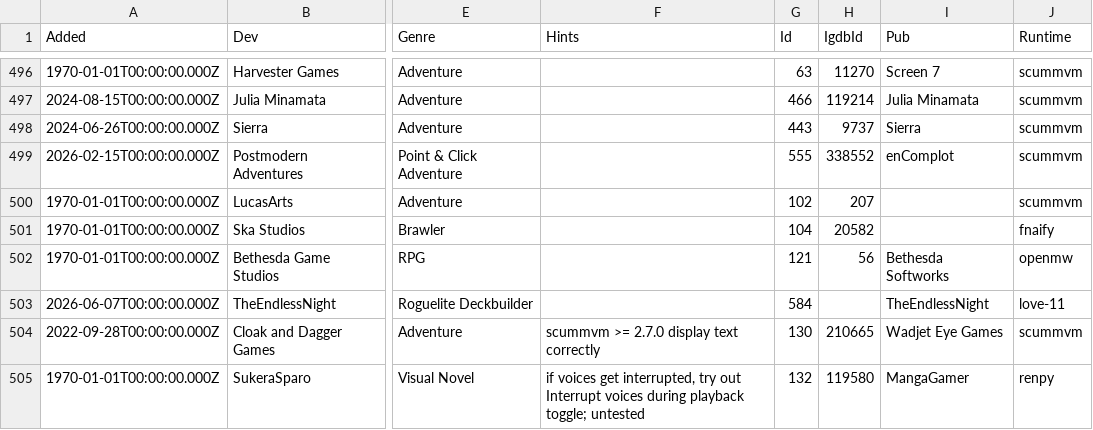
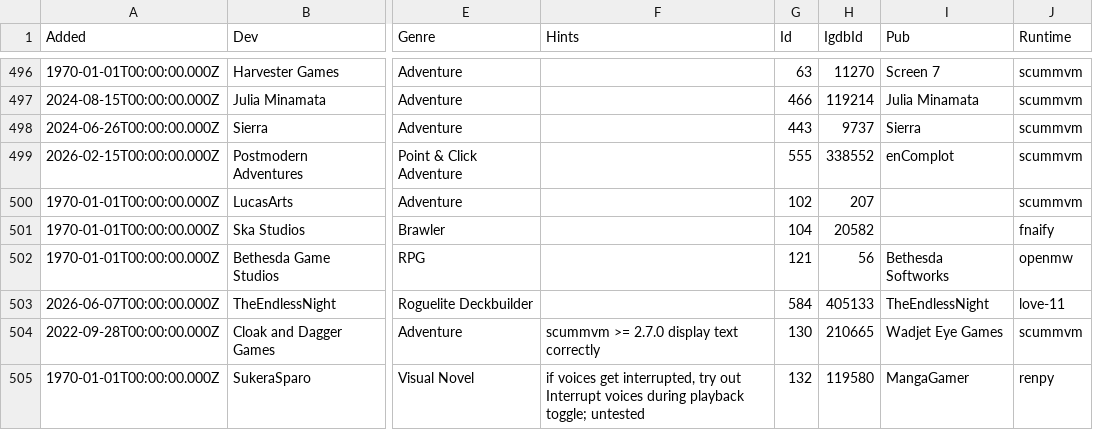
Before and after one commit to playonbsd/OpenBSD-Games-Database, a CSV file: openbsd-games.csv, drawn as a sheet; only a part is shown, gaps mark what is left out; the diff names each change by its address in the sheet, - before the commit and + after, or states it on an @@ line.

Commit message:
add IGDB ID to The Endless Night

```diff
--- a/openbsd-games.csv
+++ b/openbsd-games.csv
-H503 (IgdbId): (empty)
+H503 (IgdbId): 405133
```
Also changed, not shown: 2 other files.
